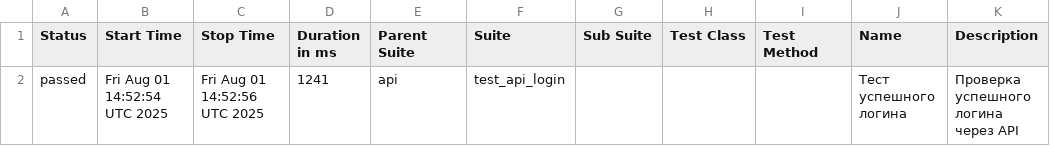
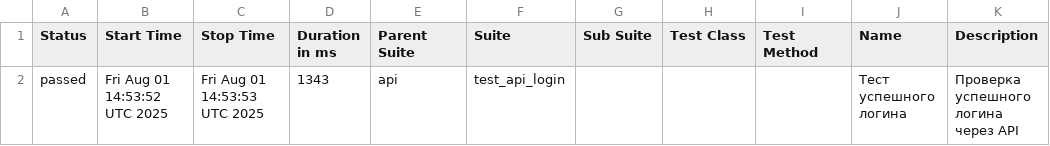
Before and after one commit to NikitaShmalko/partera, a CSV file: data/suites.csv, drawn as a sheet.

```diff
--- a/data/suites.csv
+++ b/data/suites.csv
@@ -1,2 +1,2 @@
 "Status","Start Time","Stop Time","Duration in ms","Parent Suite","Suite","Sub Suite","Test Class","Test Method","Name","Description"
-"passed","Fri Aug 01 14:52:54 UTC 2025","Fri Aug 01 14:52:56 UTC 2025","1241","api","test_api_login","","","","Тест успешного логина","Проверка успешного логина через API"
+"passed","Fri Aug 01 14:53:52 UTC 2025","Fri Aug 01 14:53:53 UTC 2025","1343","api","test_api_login","","","","Тест успешного логина","Проверка успешного логина через API"
```
Also changed, not shown: 18 other files.
